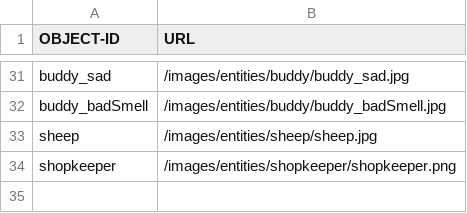
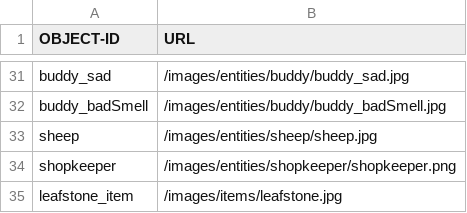
Before and after one commit to OopsIDidItAgain/RPG_Iter2, a CSV file: app/src/main/resources/assets/ImageIDsAndPaths.csv, drawn as a sheet; only a part is shown, gaps mark what is left out.

Commit message:
InteractiveItem

```diff
--- a/app/src/main/resources/assets/ImageIDsAndPaths.csv
+++ b/app/src/main/resources/assets/ImageIDsAndPaths.csv
@@ -34 +34,2 @@ sheep,/images/entities/sheep/sheep.jpg
 shopkeeper,/images/entities/shopkeeper/shopkeeper.png
+leafstone_item,/images/items/leafstone.jpg
```
Also changed, not shown: 9 other files.
